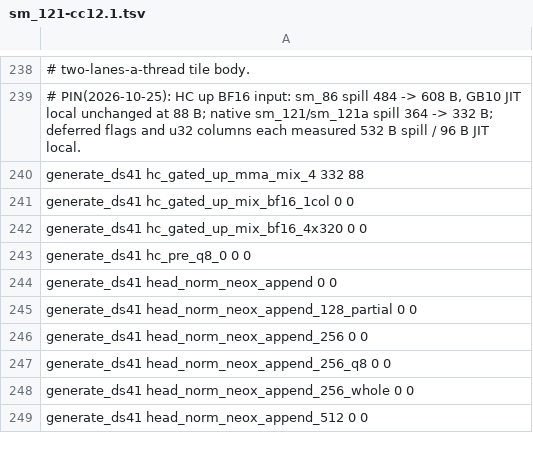
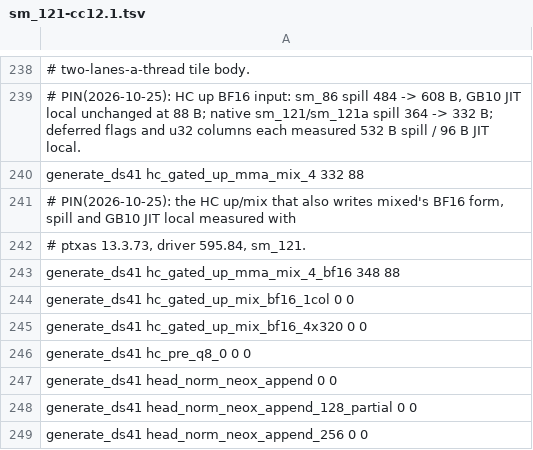
Before and after one commit to Burntgogi/bloomery, a TSV file: tools/ref/ptx-shapes/sm_121-cc12.1.tsv, drawn as a sheet; only a part is shown, gaps mark what is left out; the shorter side is filled out with more unchanged rows; the diff names each change by its address in the sheet, - before the commit and + after, or states it on an @@ line.

```diff
--- a/tools/ref/ptx-shapes/sm_121-cc12.1.tsv
+++ b/tools/ref/ptx-shapes/sm_121-cc12.1.tsv
+row 241: # PIN(2026-10-25): the HC up/mix that also writes mixed's BF16 form, spill and GB10 JIT local measured with
+row 242: # ptxas 13.3.73, driver 595.84, sm_121.
+row 243: generate_ds41 hc_gated_up_mma_mix_4_bf16 348 88
```
Also changed, not shown: tools/ref/ptx-shapes.tsv, tools/ref/ptx-shapes/sm_121a-cc12.1.tsv, 12 other files.
